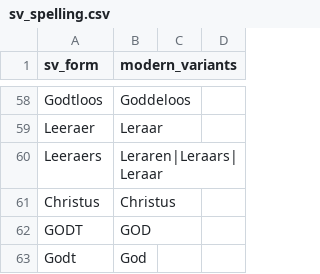
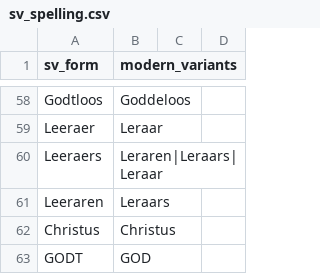
Before and after one commit to wmotte/SVmodernisatie2026, a CSV file: scripts/sv_spelling.csv, drawn as a sheet; only a part is shown, gaps mark what is left out; the shorter side is filled out with more unchanged rows.

```diff
--- a/scripts/sv_spelling.csv
+++ b/scripts/sv_spelling.csv
@@ -60,2 +60,3 @@ Leeraer,Leraar
 Leeraers,Leraren|Leraars|Leraar
+Leeraren,Leraars
 Christus,Christus
```
Also changed, not shown: docs/progress_timeline.csv, 55 other files.
